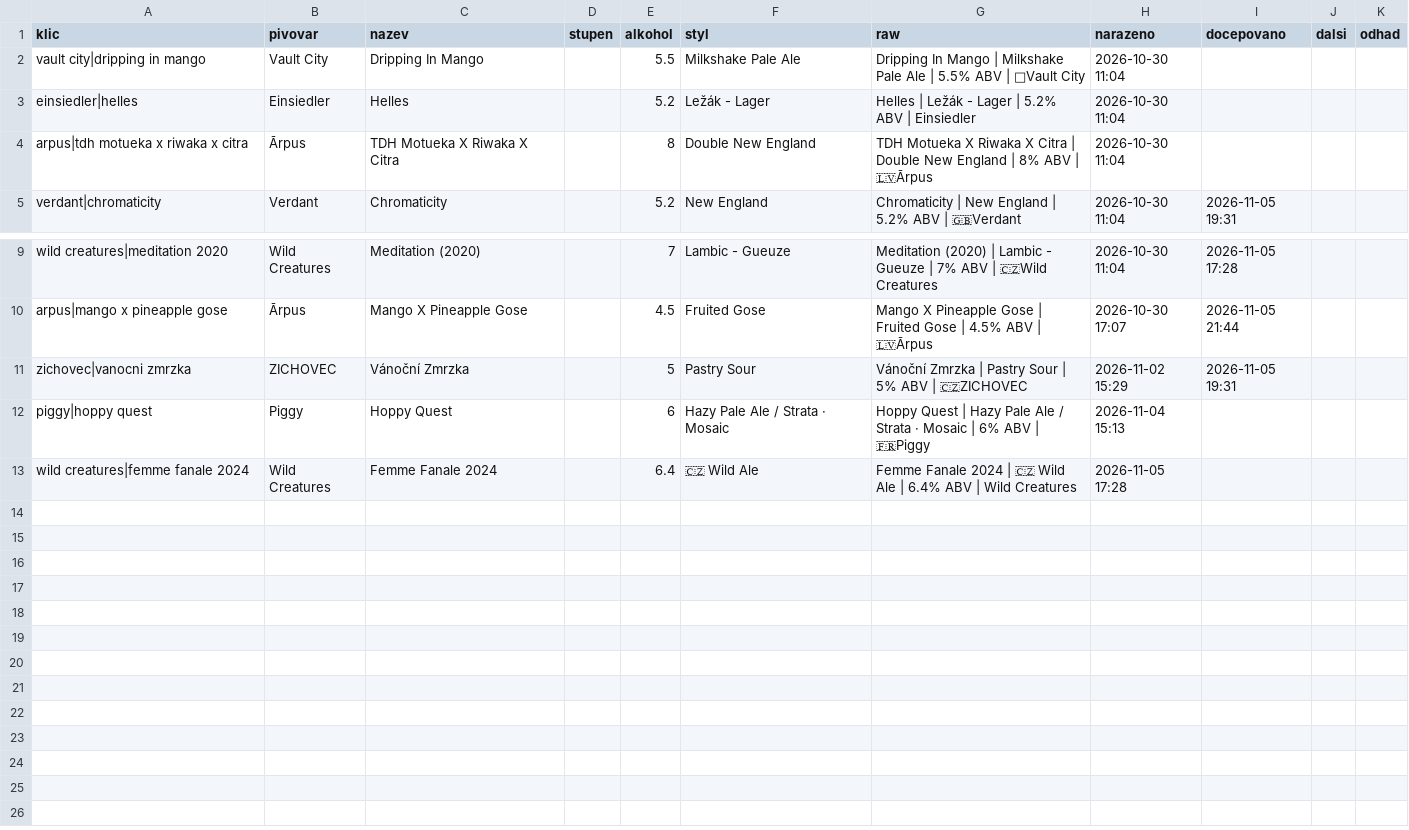
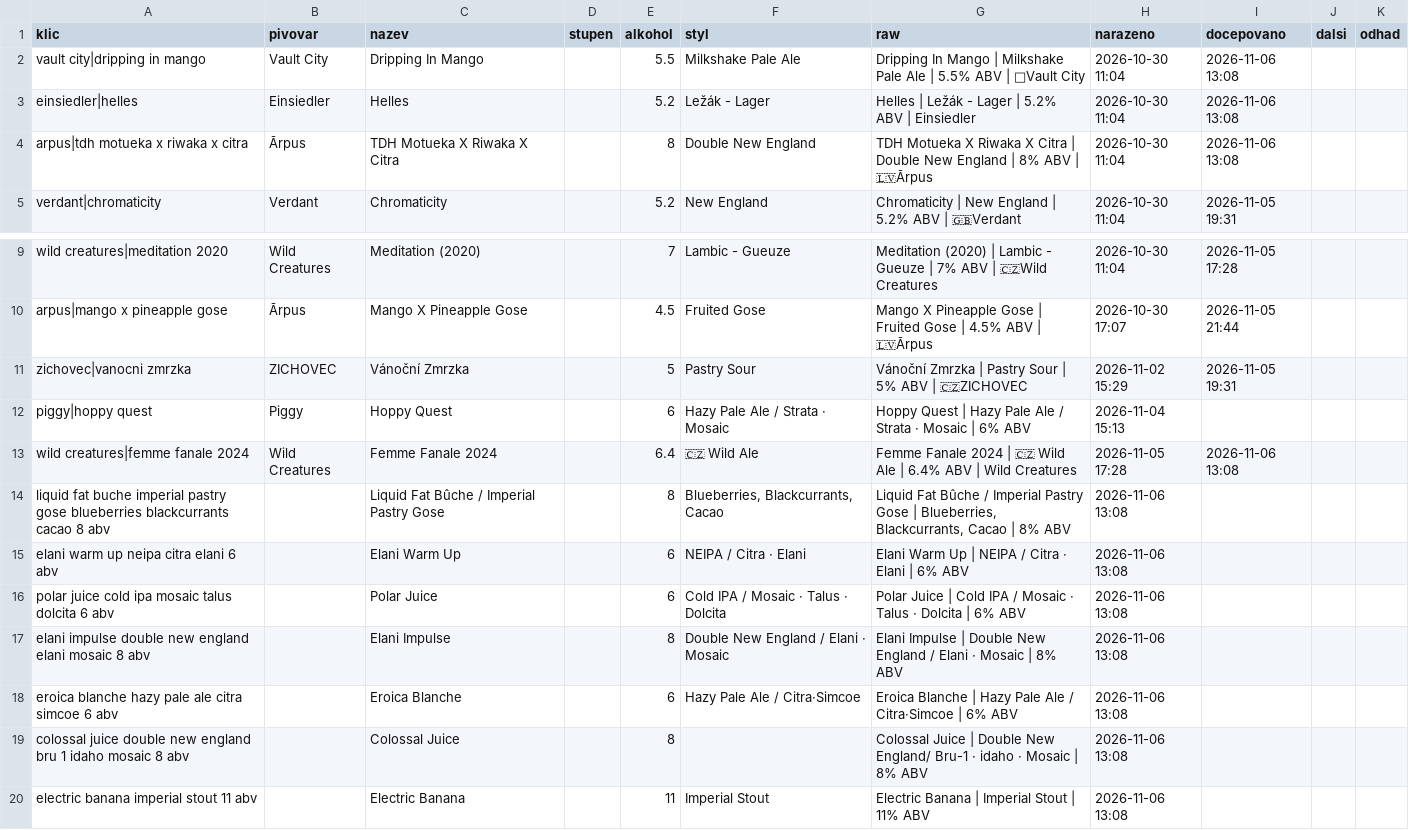
Before and after one commit to romankokos1/gal, a CSV file: data/drinkoteka/historie.csv, drawn as a sheet; only a part is shown, gaps mark what is left out; the diff names each change by its address in the sheet, - before the commit and + after, or states it on an @@ line.

```diff
--- a/data/drinkoteka/historie.csv
+++ b/data/drinkoteka/historie.csv
-I2:I4 (docepovano): (empty)
+I2:I4 (docepovano): 2026-11-06 13:08
-G12 (raw): …6% ABV | 🇫🇷Piggy
+G12 (raw): …6% ABV
-I13 (docepovano): (empty)
+I13 (docepovano): 2026-11-06 13:08
+row 14: liquid fat buche imperial pastry gose blueberries blackcurrants cacao 8 abv |  | Liquid Fat Bûche / Imperial Pastry Gose |  | 8 | Blueberries, Blackcurrants, Cacao | Liquid Fat Bûche / Imperial Pastry Gose | Blueberries, Blackcurrants, Cacao | 8% ABV | 2026-11-06 13:08
+row 15: elani warm up neipa citra elani 6 abv |  | Elani Warm Up |  | 6 | NEIPA / Citra · Elani | Elani Warm Up | NEIPA / Citra · Elani | 6% ABV | 2026-11-06 13:08
+row 16: polar juice cold ipa mosaic talus dolcita 6 abv |  | Polar Juice |  | 6 | Cold IPA / Mosaic · Talus · Dolcita | Polar Juice | Cold IPA / Mosaic · Talus · Dolcita | 6% ABV | 2026-11-06 13:08
+row 17: elani impulse double new england elani mosaic 8 abv |  | Elani Impulse |  | 8 | Double New England / Elani · Mosaic | Elani Impulse | Double New England / Elani · Mosaic | 8% ABV | 2026-11-06 13:08
+row 18: eroica blanche hazy pale ale citra simcoe 6 abv |  | Eroica Blanche |  | 6 | Hazy Pale Ale / Citra·Simcoe | Eroica Blanche | Hazy Pale Ale / Citra·Simcoe | 6% ABV | 2026-11-06 13:08
+row 19: colossal juice double new england bru 1 idaho mosaic 8 abv |  | Colossal Juice |  | 8 |  | Colossal Juice | Double New England/ Bru-1 · idaho · Mosaic | 8% ABV | 2026-11-06 13:08
+row 20: electric banana imperial stout 11 abv |  | Electric Banana |  | 11 | Imperial Stout | Electric Banana | Imperial Stout | 11% ABV | 2026-11-06 13:08
```
Also changed, not shown: data/clock/historie.csv, data/crafthouse/historie.csv, 39 other files.
